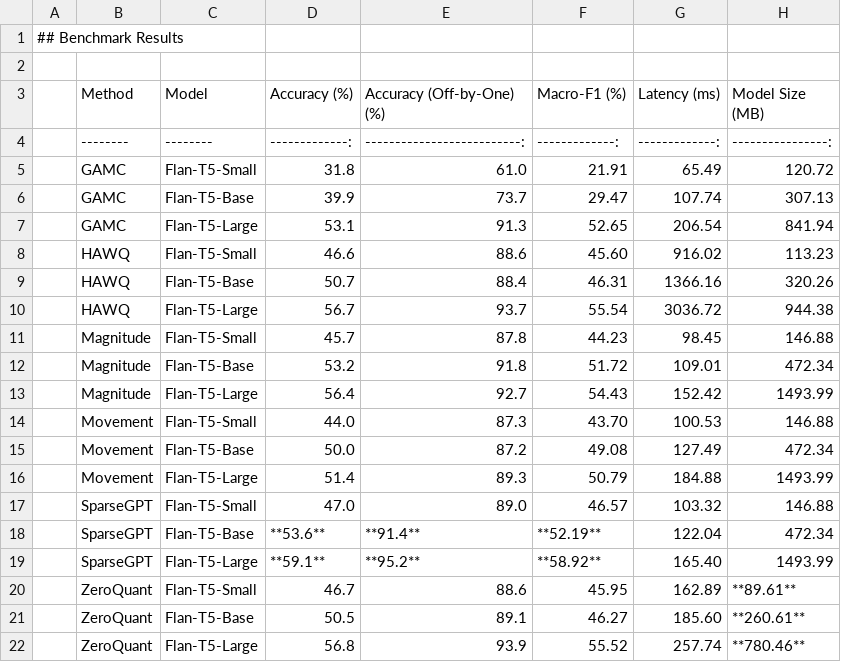
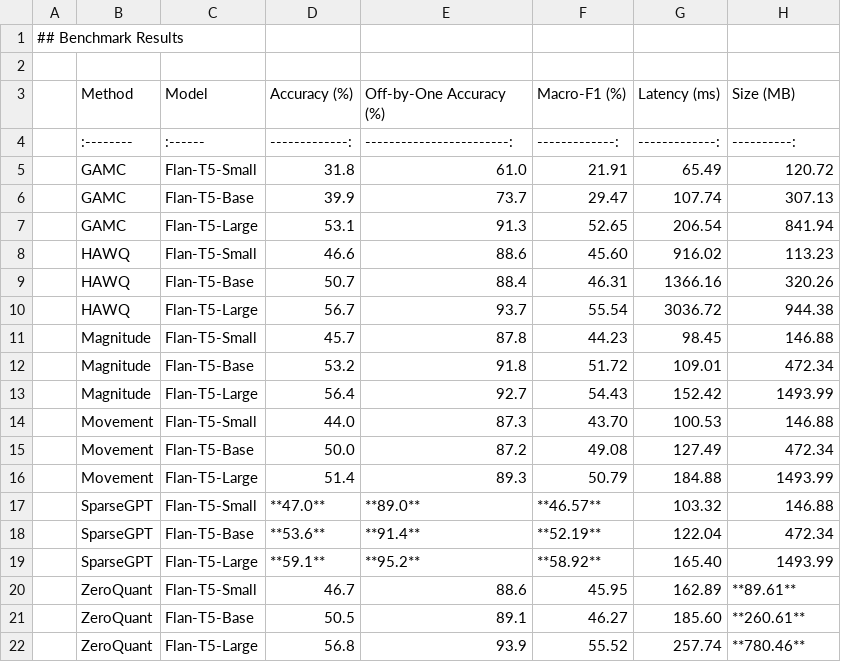
Before and after one commit to Barsha-Pradhan/FlanT5-Yelp-Compression-Benchmark, a CSV file: results/combined_results.csv, drawn as a sheet.

Commit message:
Update combined_results.csv

```diff
--- a/results/combined_results.csv
+++ b/results/combined_results.csv
@@ -2,4 +2,4 @@
 
-| Method | Model | Accuracy (%) | Accuracy (Off-by-One) (%) | Macro-F1 (%) | Latency (ms) | Model Size (MB) |
-|--------|--------|-------------:|--------------------------:|-------------:|-------------:|----------------:|
+| Method | Model | Accuracy (%) | Off-by-One Accuracy (%) | Macro-F1 (%) | Latency (ms) | Size (MB) |
+|:--------|:------|-------------:|------------------------:|-------------:|-------------:|----------:|
 | GAMC | Flan-T5-Small | 31.8 | 61.0 | 21.91 | 65.49 | 120.72 |
@@ -16,3 +16,3 @@
 | Movement | Flan-T5-Large | 51.4 | 89.3 | 50.79 | 184.88 | 1493.99 |
-| SparseGPT | Flan-T5-Small | 47.0 | 89.0 | 46.57 | 103.32 | 146.88 |
+| SparseGPT | Flan-T5-Small | **47.0** | **89.0** | **46.57** | 103.32 | 146.88 |
 | SparseGPT | Flan-T5-Base | **53.6** | **91.4** | **52.19** | 122.04 | 472.34 |
```
